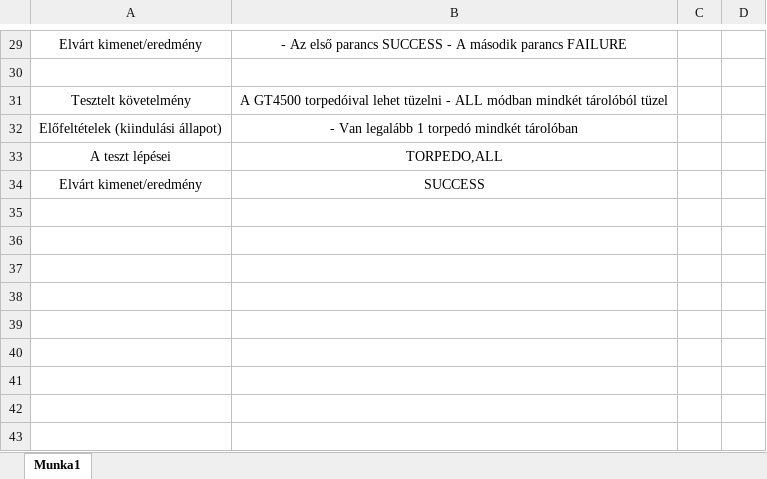
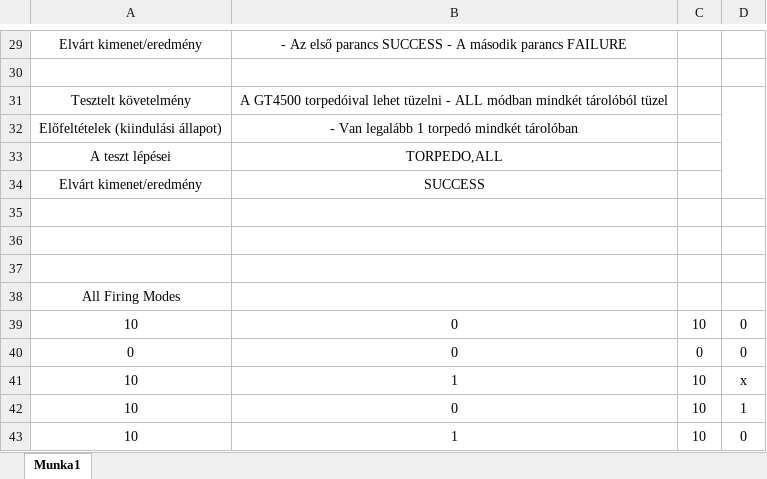
Before and after one commit to VarMattew/se-lab4, an Excel workbook: test_spec.xlsx, sheet Munka1, drawn as a sheet; only a part is shown, gaps mark what is left out; values as stored, in another font and other column widths than the file's, no borders; charts and pictures and table styles not drawn; the diff covers the shown part only; the diff names each change by its address in the sheet, - before the commit and + after, or states it on an @@ line.

```diff
--- a/test_spec.xlsx (sheet Munka1)
+++ b/test_spec.xlsx (sheet Munka1)
+D31:D34 merged
+row 35: (empty)
+row 36: (empty)
+row 37: (empty)
+row 38: All Firing Modes
+row 39: 10 | 0 | 10 | 0
+row 40: 0 | 0 | 0 | 0
+row 41: 10 | 1 | 10 | x
+row 42: 10 | 0 | 10 | 1
+row 43: 10 | 1 | 10 | 0
```
Also changed, not shown: merged cells elsewhere in this sheet, charts or pictures, 10 other files.
